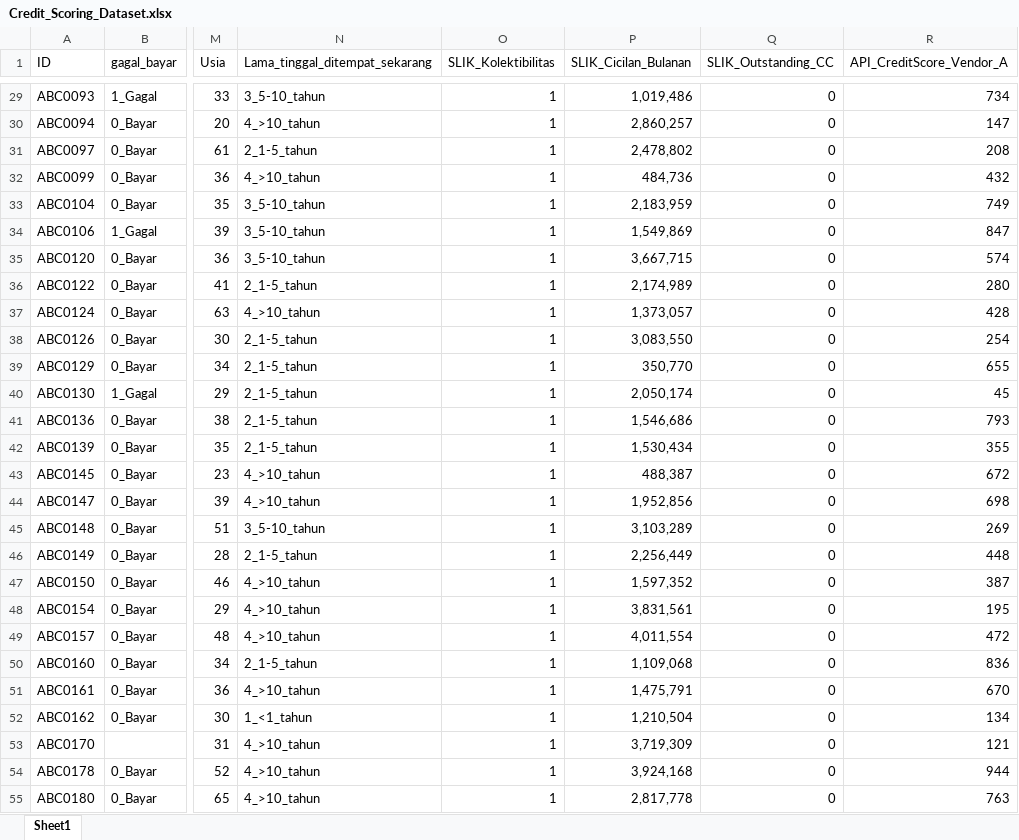
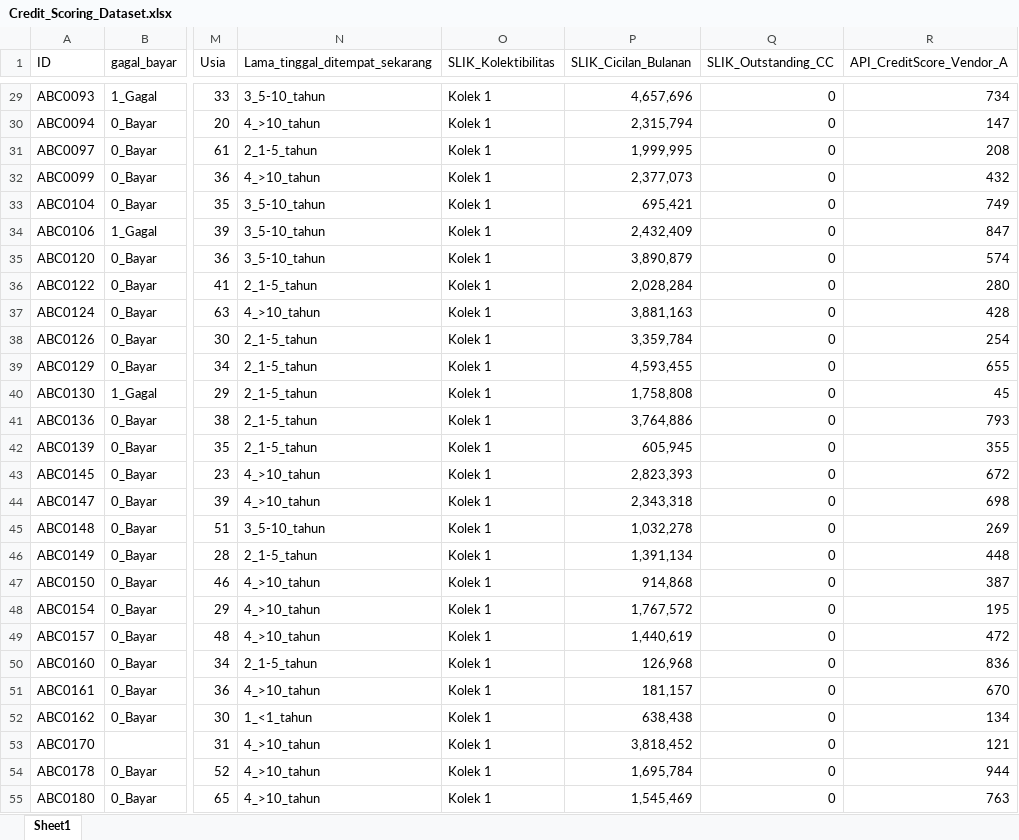
Before and after one commit to IndraLukasTjahaja/Digital_Credit_Risk, an Excel workbook: Credit_Scoring_Dataset.xlsx, sheet Sheet1, drawn as a sheet; only a part is shown, gaps mark what is left out; values as stored, in another font and other column widths than the file's, no borders; the diff covers the shown part only; the diff names each change by its address in the sheet, - before the commit and + after, or states it on an @@ line.

```diff
--- a/Credit_Scoring_Dataset.xlsx (sheet Sheet1)
+++ b/Credit_Scoring_Dataset.xlsx (sheet Sheet1)
-O29:O55 (SLIK_Kolektibilitas): 1
+O29:O55 (SLIK_Kolektibilitas): Kolek 1
-P29 (SLIK_Cicilan_Bulanan): 1,019,486
+P29 (SLIK_Cicilan_Bulanan): 4,657,696
-P30 (SLIK_Cicilan_Bulanan): 2,860,257
+P30 (SLIK_Cicilan_Bulanan): 2,315,794
-P31 (SLIK_Cicilan_Bulanan): 2,478,802
+P31 (SLIK_Cicilan_Bulanan): 1,999,995
-P32 (SLIK_Cicilan_Bulanan): 484,736
+P32 (SLIK_Cicilan_Bulanan): 2,377,073
-P33 (SLIK_Cicilan_Bulanan): 2,183,959
+P33 (SLIK_Cicilan_Bulanan): 695,421
-P34 (SLIK_Cicilan_Bulanan): 1,549,869
+P34 (SLIK_Cicilan_Bulanan): 2,432,409
-P35 (SLIK_Cicilan_Bulanan): 3,667,715
+P35 (SLIK_Cicilan_Bulanan): 3,890,879
-P36 (SLIK_Cicilan_Bulanan): 2,174,989
+P36 (SLIK_Cicilan_Bulanan): 2,028,284
-P37 (SLIK_Cicilan_Bulanan): 1,373,057
+P37 (SLIK_Cicilan_Bulanan): 3,881,163
-P38 (SLIK_Cicilan_Bulanan): 3,083,550
+P38 (SLIK_Cicilan_Bulanan): 3,359,784
-P39 (SLIK_Cicilan_Bulanan): 350,770
+P39 (SLIK_Cicilan_Bulanan): 4,593,455
-P40 (SLIK_Cicilan_Bulanan): 2,050,174
+P40 (SLIK_Cicilan_Bulanan): 1,758,808
-P41 (SLIK_Cicilan_Bulanan): 1,546,686
+P41 (SLIK_Cicilan_Bulanan): 3,764,886
-P42 (SLIK_Cicilan_Bulanan): 1,530,434
+P42 (SLIK_Cicilan_Bulanan): 605,945
-P43 (SLIK_Cicilan_Bulanan): 488,387
+P43 (SLIK_Cicilan_Bulanan): 2,823,393
-P44 (SLIK_Cicilan_Bulanan): 1,952,856
+P44 (SLIK_Cicilan_Bulanan): 2,343,318
-P45 (SLIK_Cicilan_Bulanan): 3,103,289
+P45 (SLIK_Cicilan_Bulanan): 1,032,278
-P46 (SLIK_Cicilan_Bulanan): 2,256,449
+P46 (SLIK_Cicilan_Bulanan): 1,391,134
-P47 (SLIK_Cicilan_Bulanan): 1,597,352
+P47 (SLIK_Cicilan_Bulanan): 914,868
-P48 (SLIK_Cicilan_Bulanan): 3,831,561
+P48 (SLIK_Cicilan_Bulanan): 1,767,572
-P49 (SLIK_Cicilan_Bulanan): 4,011,554
+P49 (SLIK_Cicilan_Bulanan): 1,440,619
-P50 (SLIK_Cicilan_Bulanan): 1,109,068
+P50 (SLIK_Cicilan_Bulanan): 126,968
-P51 (SLIK_Cicilan_Bulanan): 1,475,791
+P51 (SLIK_Cicilan_Bulanan): 181,157
-P52 (SLIK_Cicilan_Bulanan): 1,210,504
+P52 (SLIK_Cicilan_Bulanan): 638,438
-P53 (SLIK_Cicilan_Bulanan): 3,719,309
+P53 (SLIK_Cicilan_Bulanan): 3,818,452
-P54 (SLIK_Cicilan_Bulanan): 3,924,168
+P54 (SLIK_Cicilan_Bulanan): 1,695,784
-P55 (SLIK_Cicilan_Bulanan): 2,817,778
+P55 (SLIK_Cicilan_Bulanan): 1,545,469
```
Also changed, not shown: 1179 edited cells elsewhere in this sheet.
